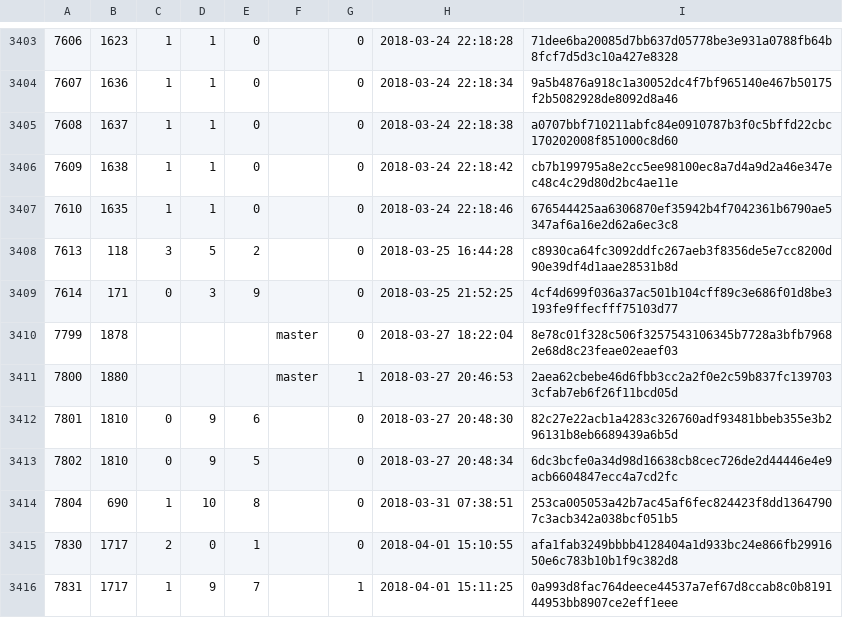
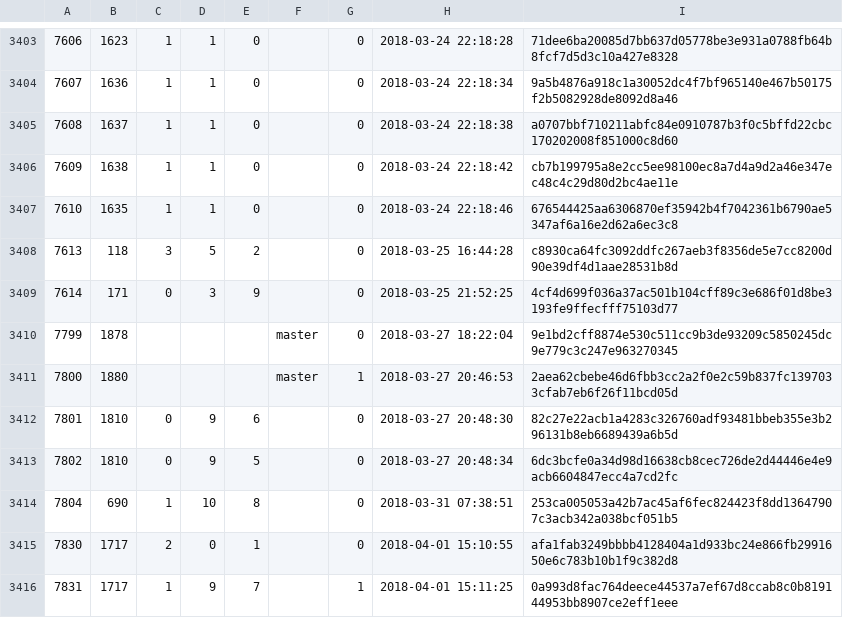
Before and after one commit to cppan/database, a CSV file: ProjectVersions.csv, drawn as a sheet; only a part is shown, gaps mark what is left out.

```diff
--- a/ProjectVersions.csv
+++ b/ProjectVersions.csv
@@ -3409,3 +3409,3 @@
 7614;171;0;3;9;;0;2018-03-25 21:52:25;4cf4d699f036a37ac501b104cff89c3e686f01d8be3193fe9ffecfff75103d77
-7799;1878;;;;master;0;2018-03-27 18:22:04;8e78c01f328c506f3257543106345b7728a3bfb79682e68d8c23feae02eaef03
+7799;1878;;;;master;0;2018-03-27 18:22:04;9e1bd2cff8874e530c511cc9b3de93209c5850245dc9e779c3c247e963270345
 7800;1880;;;;master;1;2018-03-27 20:46:53;2aea62cbebe46d6fbb3cc2a2f0e2c59b837fc1397033cfab7eb6f26f11bcd05d
```
Also changed, not shown: 1 other file.
